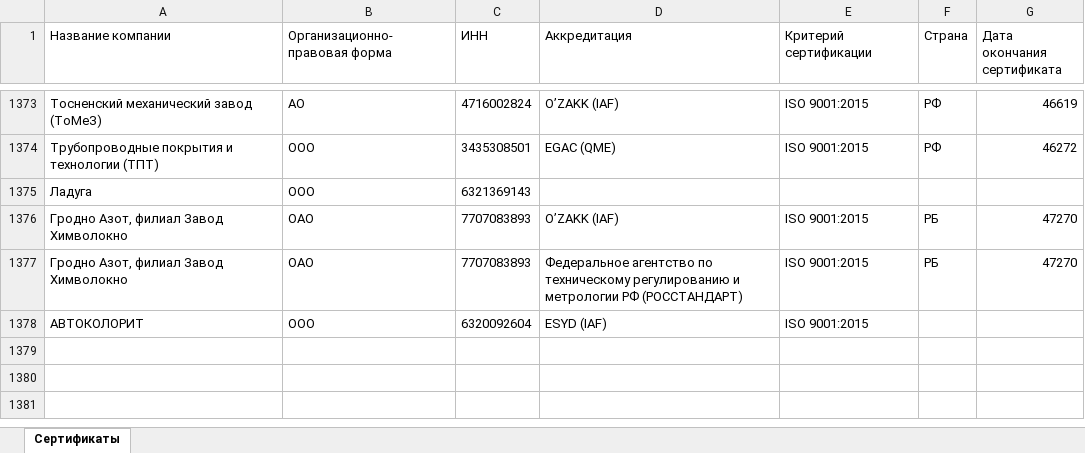
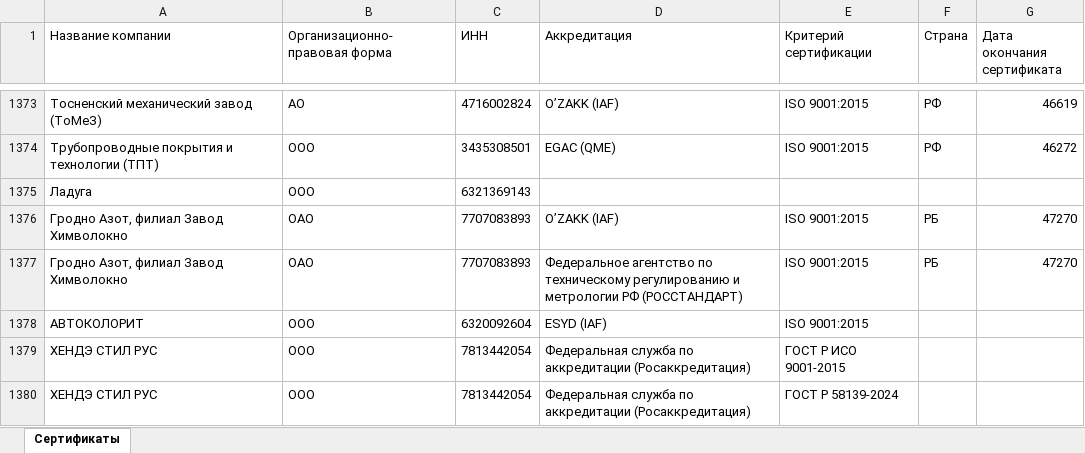
Before and after one commit to LegendaCR/Legendacompany, an Excel workbook: sites/URS/URS_Certifications/URS_Certifications.xlsx, sheet Сертификаты, drawn as a sheet; only a part is shown, gaps mark what is left out; values as stored, in another font and other column widths than the file's, no borders; the diff names each change by its address in the sheet, - before the commit and + after, or states it on an @@ line.

Commit message:
chore(tilda): обновление URS_Certifications.xlsx

```diff
--- a/sites/URS/URS_Certifications/URS_Certifications.xlsx (sheet Сертификаты)
+++ b/sites/URS/URS_Certifications/URS_Certifications.xlsx (sheet Сертификаты)
+row 1379: ХЕНДЭ СТИЛ РУС | ООО | 7813442054 | Федеральная служба по аккредитации (Росаккредитация) | ГОСТ Р ИСО 9001-2015
+row 1380: ХЕНДЭ СТИЛ РУС | ООО | 7813442054 | Федеральная служба по аккредитации (Росаккредитация) | ГОСТ Р 58139-2024
```
